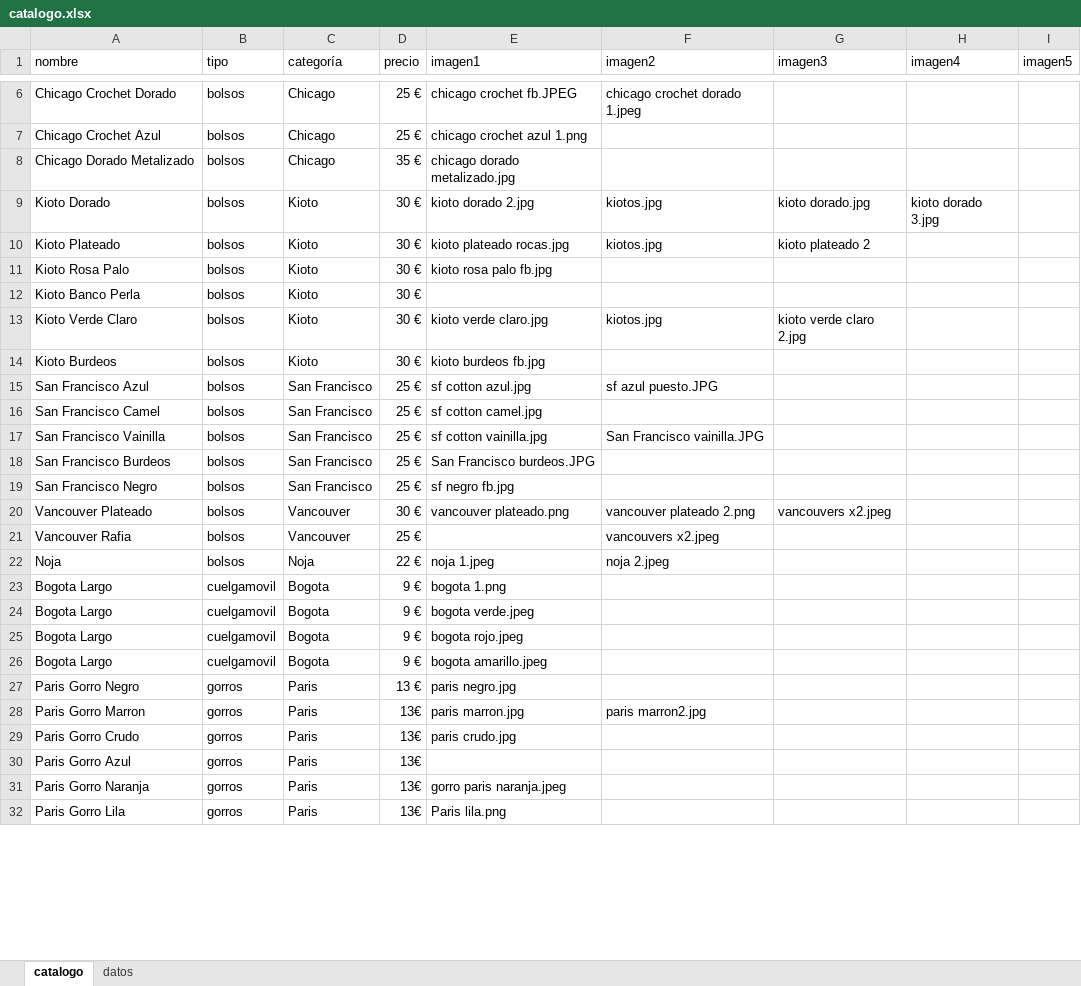
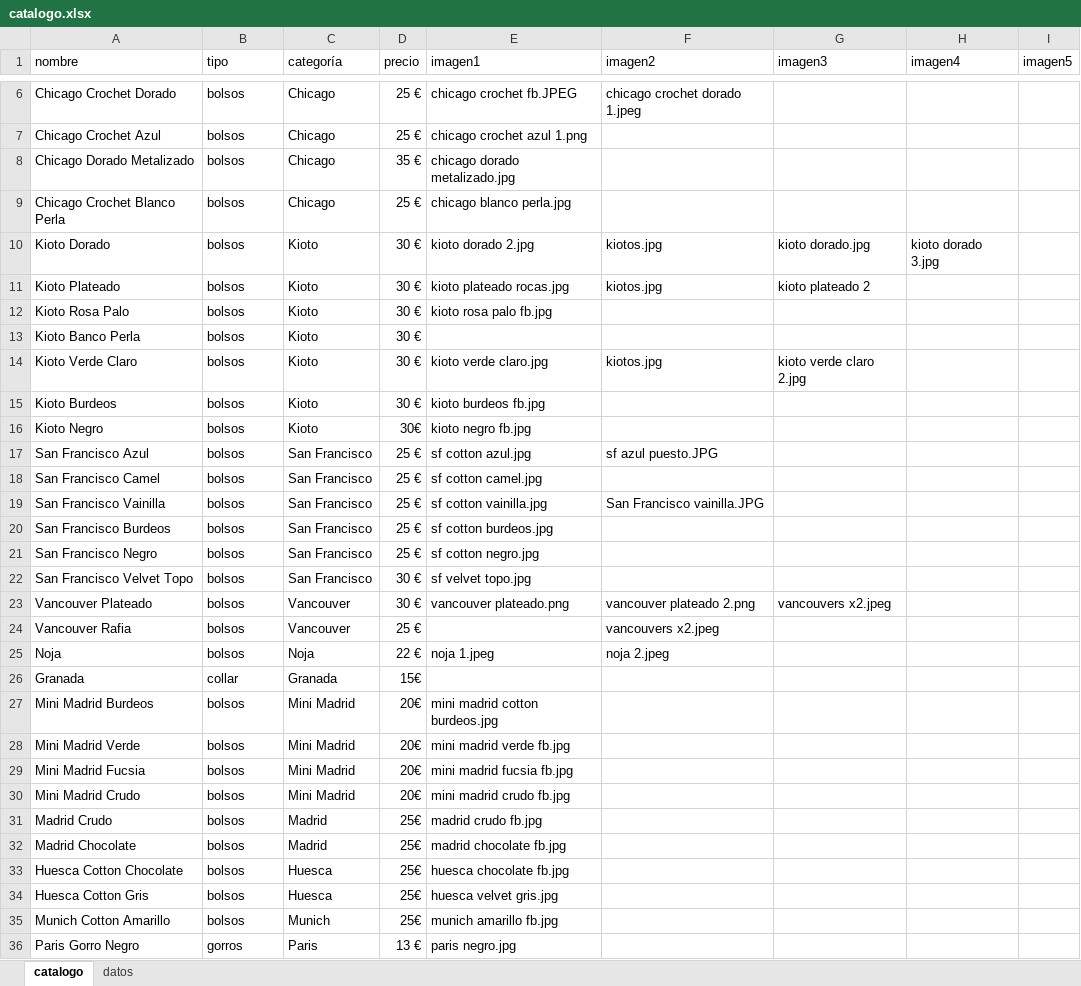
Before and after one commit to guillebielza/maruchis, an Excel workbook: catalogo.xlsx, sheet catalogo, drawn as a sheet; only a part is shown, gaps mark what is left out; the shorter side is filled out with more unchanged rows; values as stored, in another font and other column widths than the file's, no borders; charts and pictures and table styles not drawn; removed rows and columns are numbered as before the commit, all else as after; the diff covers the shown part only; the diff names each change by its address in the sheet, - before the commit and + after, or states it on an @@ line.

```diff
--- a/catalogo.xlsx (sheet catalogo)
+++ b/catalogo.xlsx (sheet catalogo)
+row 9: Chicago Crochet Blanco Perla | bolsos | Chicago | 25 € | chicago blanco perla.jpg
@@ row 42 moved to row 16: Kioto Negro @@
-E20 (imagen1): San Francisco burdeos.JPG
+E20 (imagen1): sf cotton burdeos.jpg
-E21 (imagen1): sf negro fb.jpg
+E21 (imagen1): sf cotton negro.jpg
+row 22: San Francisco Velvet Topo | bolsos | San Francisco | 30 € | sf velvet topo.jpg
-row 23: Bogota Largo | cuelgamovil | Bogota | 9 € | bogota 1.png
-row 24: Bogota Largo | cuelgamovil | Bogota | 9 € | bogota verde.jpeg
-row 25: Bogota Largo | cuelgamovil | Bogota | 9 € | bogota rojo.jpeg
-row 26: Bogota Largo | cuelgamovil | Bogota | 9 € | bogota amarillo.jpeg
@@ row 33 moved to row 26: Granada @@
+row 27: Mini Madrid Burdeos | bolsos | Mini Madrid | 20€ | mini madrid cotton burdeos.jpg
@@ row 35 moved to row 28: Mini Madrid Verde @@
@@ row 36 moved to row 29: Mini Madrid Fucsia @@
@@ row 37 moved to row 30: Mini Madrid Crudo @@
@@ row 38 moved to row 31: Madrid Crudo @@
@@ row 39 moved to row 32: Madrid Chocolate @@
+row 33: Huesca Cotton Chocolate | bolsos | Huesca | 25€ | huesca chocolate fb.jpg
@@ row 43 moved to row 34: Huesca Cotton Gris @@
@@ row 41 moved to row 35: Munich Cotton Amarillo @@
```
Also changed, not shown: 4 added rows and 2 removed rows elsewhere in this sheet, 7 other files.
